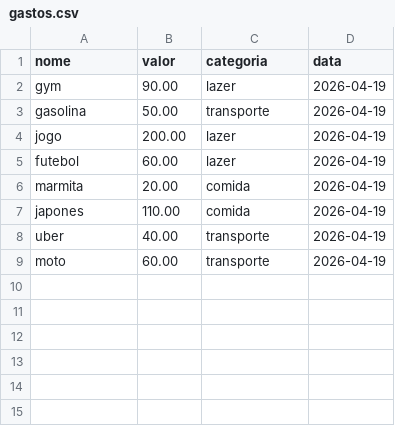
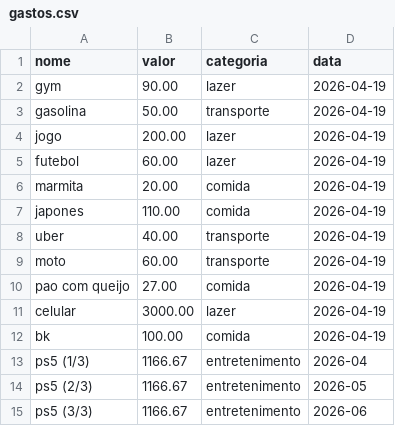
Before and after one commit to DaniloCampos0/controle_gasto, a CSV file: gastos.csv, drawn as a sheet; the diff names each change by its address in the sheet, - before the commit and + after, or states it on an @@ line.

Commit message:
feat: implemeta parcelamento com datas mensais automáticas

```diff
--- a/gastos.csv
+++ b/gastos.csv
+row 10: pao com queijo | 27.00 | comida | 2026-04-19
+row 11: celular | 3000.00 | lazer | 2026-04-19
+row 12: bk | 100.00 | comida | 2026-04-19
+row 13: ps5 (1/3) | 1166.67 | entretenimento | 2026-04
+row 14: ps5 (2/3) | 1166.67 | entretenimento | 2026-05
+row 15: ps5 (3/3) | 1166.67 | entretenimento | 2026-06
```
Also changed, not shown: 2 other files.
